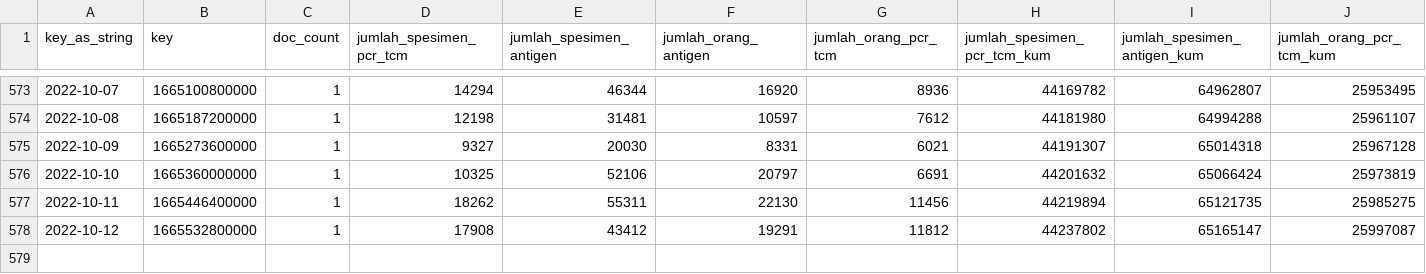
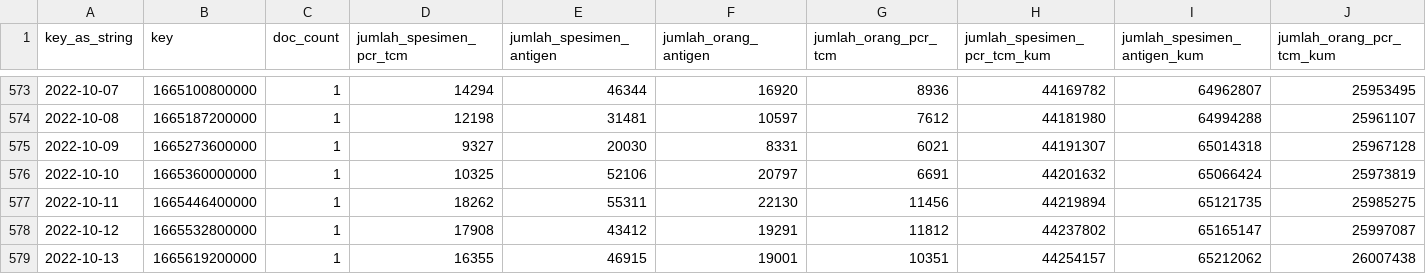
Before and after one commit to zakiego/data-sebaran-covid19goid, a CSV file: nasional/pemeriksaan.csv, drawn as a sheet; only a part is shown, gaps mark what is left out; rows hold the shown columns only; the diff names each change by its address in the sheet, - before the commit and + after, or states it on an @@ line.

```diff
--- a/nasional/pemeriksaan.csv
+++ b/nasional/pemeriksaan.csv
+row 579: 2022-10-13 | 1665619200000 | 1 | 16355 | 46915 | 19001 | 10351 | 44254157 | 65212062 | 26007438
```
Also changed, not shown: nasional/harian.csv, nasional/vaksinasi.csv.
